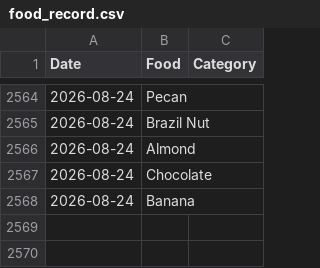
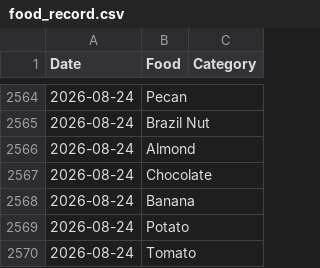
Before and after one commit to JevonDaffyd/python-food-tracker, a CSV file: food_record.csv, drawn as a sheet; only a part is shown, gaps mark what is left out.

Commit message:
Add Potato and Tomato to food_record.csv

```diff
--- a/food_record.csv
+++ b/food_record.csv
@@ -2568 +2568,3 @@ Date,Food,Category
 2026-08-24,Banana,
+2026-08-24,Potato,
+2026-08-24,Tomato,
```
